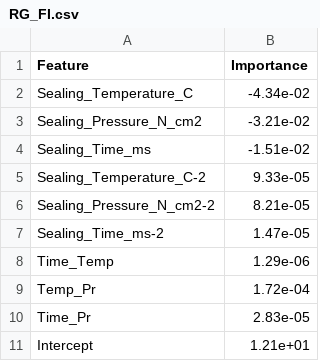
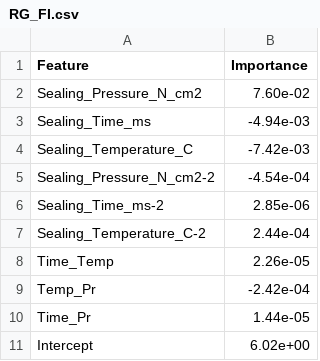
Before and after one commit to utkarshOffice/app, a CSV file: www/tables/RG_FI.csv, drawn as a sheet.

```diff
--- a/www/tables/RG_FI.csv
+++ b/www/tables/RG_FI.csv
@@ -1,11 +1,11 @@
 "Feature","Importance"
-"Sealing_Temperature_C","-4.34e-02"
-"Sealing_Pressure_N_cm2","-3.21e-02"
-"Sealing_Time_ms","-1.51e-02"
-"Sealing_Temperature_C-2","9.33e-05"
-"Sealing_Pressure_N_cm2-2","8.21e-05"
-"Sealing_Time_ms-2","1.47e-05"
-"Time_Temp","1.29e-06"
-"Temp_Pr","1.72e-04"
-"Time_Pr","2.83e-05"
-"Intercept","1.21e+01"
+"Sealing_Pressure_N_cm2","7.60e-02"
+"Sealing_Time_ms","-4.94e-03"
+"Sealing_Temperature_C","-7.42e-03"
+"Sealing_Pressure_N_cm2-2","-4.54e-04"
+"Sealing_Time_ms-2","2.85e-06"
+"Sealing_Temperature_C-2","2.44e-04"
+"Time_Temp","2.26e-05"
+"Temp_Pr","-2.42e-04"
+"Time_Pr","1.44e-05"
+"Intercept","6.02e+00"
```
Also changed, not shown: Agg-Data.csv, www/tables/EN_FI.csv, 18 other files.
